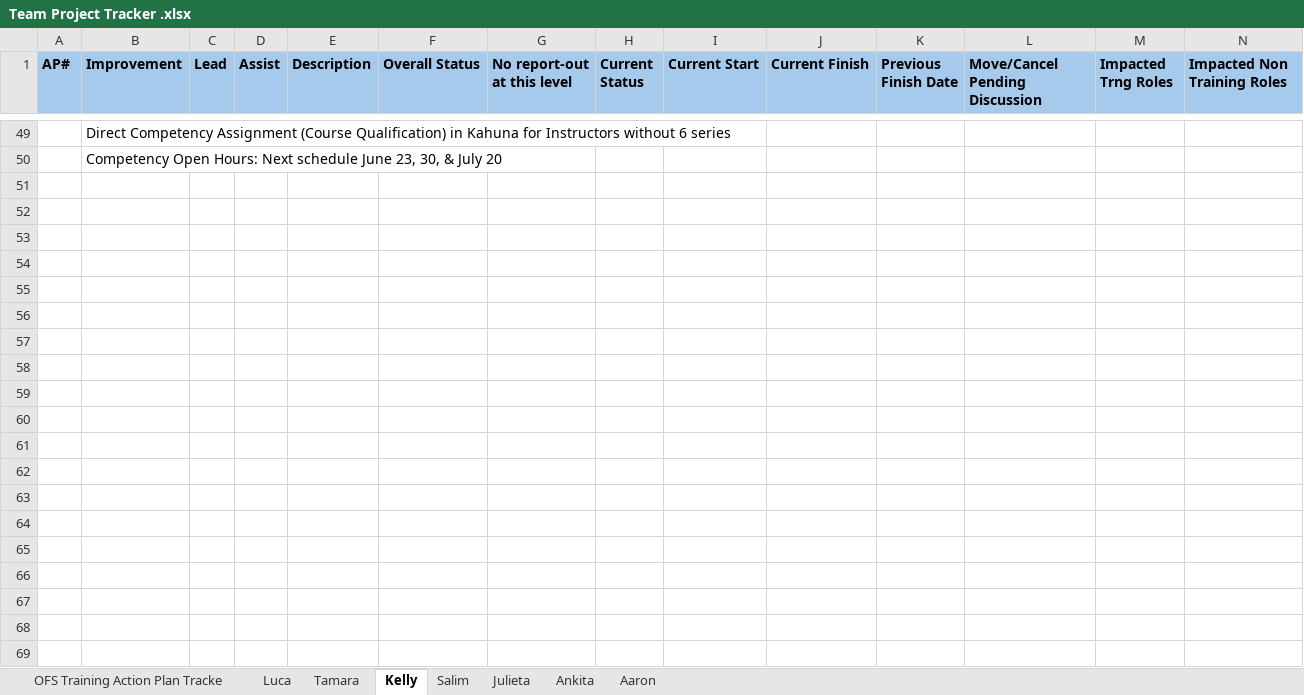
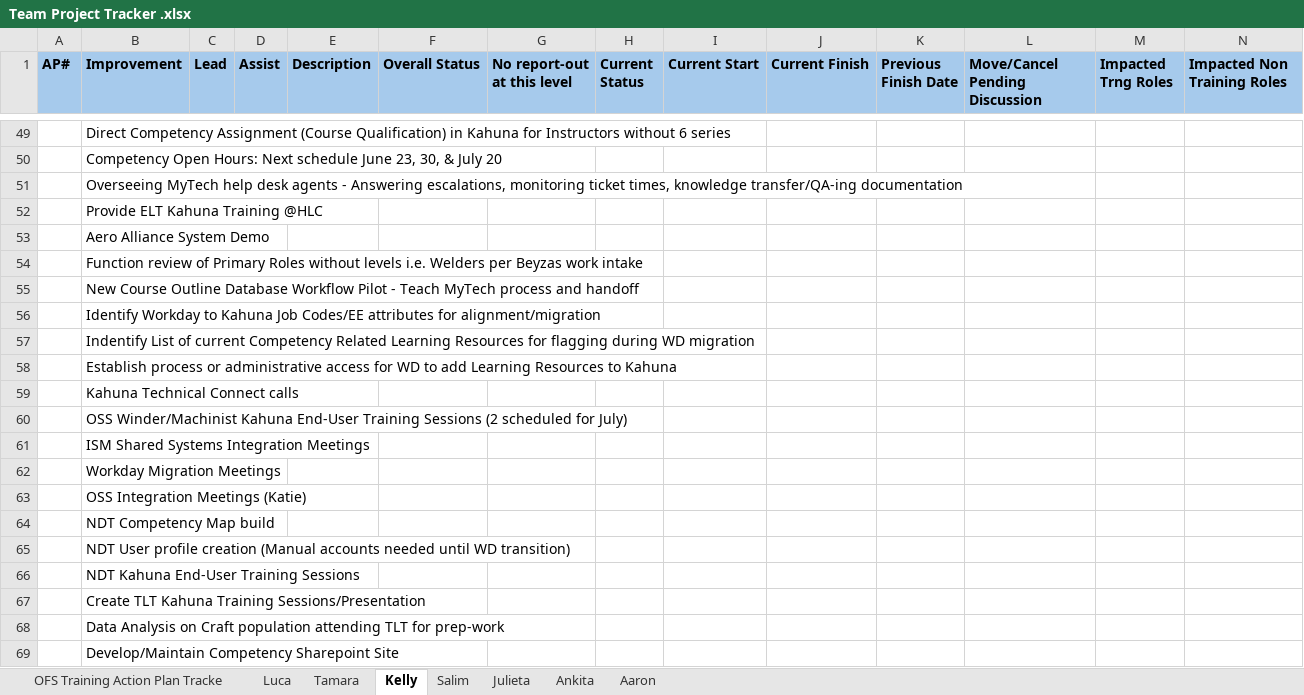
Before and after one commit to HLC-Training/sam-drop, an Excel workbook: inbox/Team Project Tracker .xlsx, sheet Kelly, drawn as a sheet; only a part is shown, gaps mark what is left out; values as stored, in another font and other column widths than the file's, no borders; rows hold the shown columns only; the diff covers the shown part only; the diff names each change by its address in the sheet, - before the commit and + after, or states it on an @@ line.

Commit message:
Add files via upload

```diff
--- a/inbox/Team Project Tracker .xlsx (sheet Kelly)
+++ b/inbox/Team Project Tracker .xlsx (sheet Kelly)
+row 51:  | Overseeing MyTech help desk agents - Answering escalations, monitoring ticket times, knowledge transfer/QA-ing documentation
+row 52:  | Provide ELT Kahuna Training @HLC
+row 53:  | Aero Alliance System Demo
+row 54:  | Function review of Primary Roles without levels i.e. Welders per Beyzas work intake
+row 55:  | New Course Outline Database Workflow Pilot - Teach MyTech process and handoff
+row 56:  | Identify Workday to Kahuna Job Codes/EE attributes for alignment/migration
+row 57:  | Indentify List of current Competency Related Learning Resources for flagging during WD migration
+row 58:  | Establish process or administrative access for WD to add Learning Resources to Kahuna
+row 59:  | Kahuna Technical Connect calls
+row 60:  | OSS Winder/Machinist Kahuna End-User Training Sessions (2 scheduled for July)
+row 61:  | ISM Shared Systems Integration Meetings
+row 62:  | Workday Migration Meetings
+row 63:  | OSS Integration Meetings (Katie)
+row 64:  | NDT Competency Map build
+row 65:  | NDT User profile creation (Manual accounts needed until WD transition)
+row 66:  | NDT Kahuna End-User Training Sessions
+row 67:  | Create TLT Kahuna Training Sessions/Presentation
+row 68:  | Data Analysis on Craft population attending TLT for prep-work
+row 69:  | Develop/Maintain Competency Sharepoint Site
```
Also changed, not shown: 20 added rows elsewhere in this sheet.
